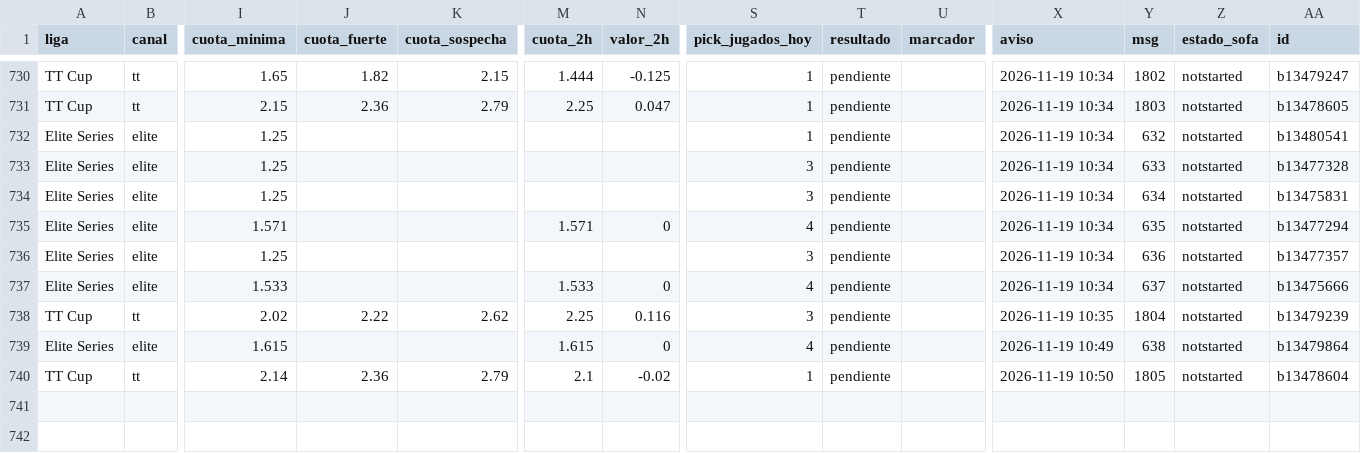
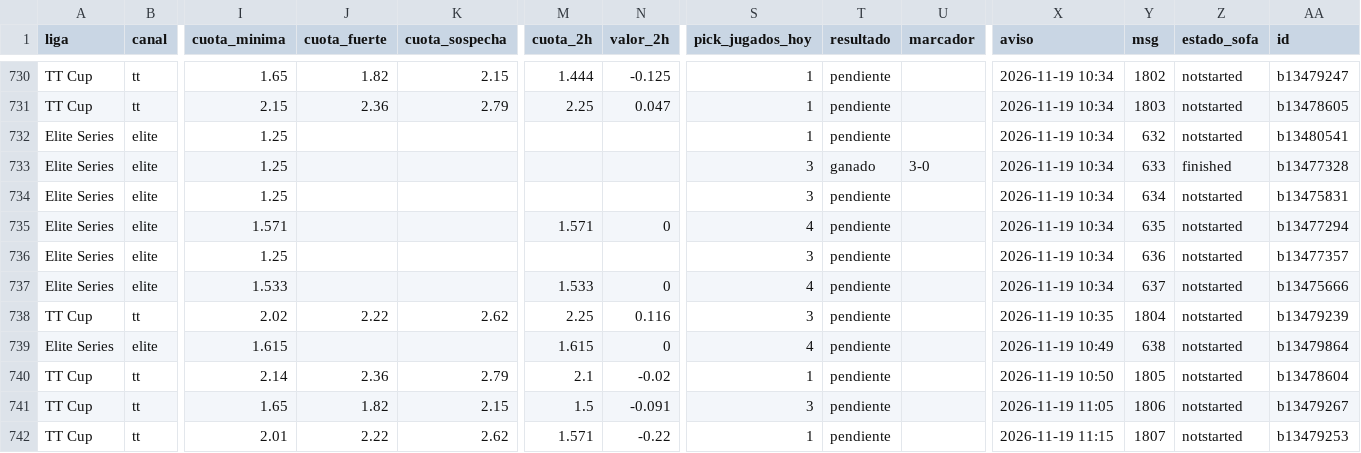
Before and after one commit to manuvaldespartera3-netizen/tt-multiliga, a CSV file: seguimiento/picks.csv, drawn as a sheet; only a part is shown, gaps mark what is left out; rows hold the shown columns only; the diff names each change by its address in the sheet, - before the commit and + after, or states it on an @@ line.

Commit message:
Seguimiento TT Cup

```diff
--- a/seguimiento/picks.csv
+++ b/seguimiento/picks.csv
-T733 (resultado): pendiente
+T733 (resultado): ganado
-U733 (marcador): (empty)
+U733 (marcador): 3-0
-Z733 (estado_sofa): notstarted
+Z733 (estado_sofa): finished
+row 741: TT Cup | tt | 1.65 | 1.82 | 2.15 | 1.5 | -0.091 | 3 | pendiente |  | 2026-11-19 11:05 | 1806 | notstarted | b13479267
+row 742: TT Cup | tt | 2.01 | 2.22 | 2.62 | 1.571 | -0.22 | 1 | pendiente |  | 2026-11-19 11:15 | 1807 | notstarted | b13479253
```
Also changed, not shown: 1 other file.
